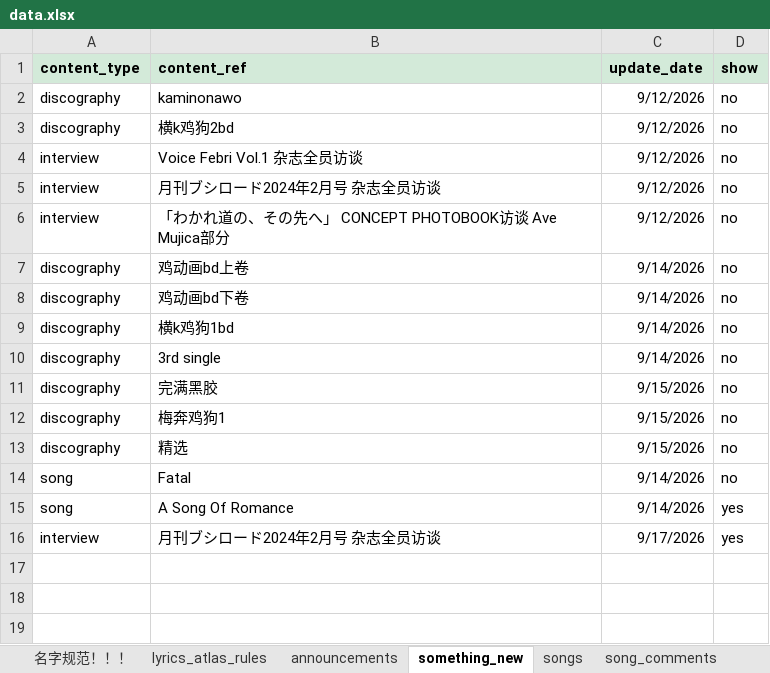
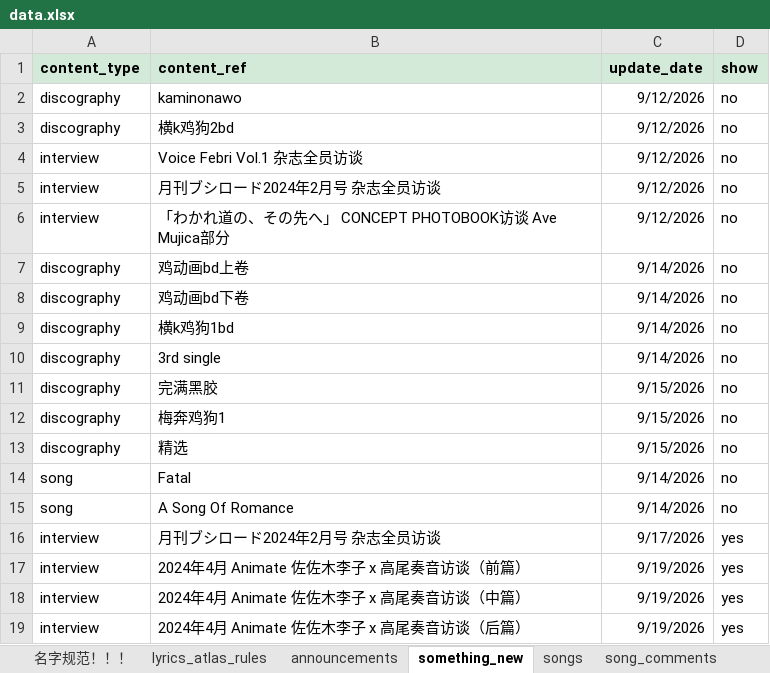
Before and after one commit to yuminle159/MujicaTimeLineWeb, an Excel workbook: _data/data.xlsx, sheet something_new, drawn as a sheet; values as stored, in another font and other column widths than the file's, no borders; the diff names each change by its address in the sheet, - before the commit and + after, or states it on an @@ line.

```diff
--- a/_data/data.xlsx (sheet something_new)
+++ b/_data/data.xlsx (sheet something_new)
-D15 (show): yes
+D15 (show): no
+row 17: interview | 2024年4月 Animate 佐佐木李子 x 高尾奏音访谈（前篇） | 9/19/2026 | yes
+row 18: interview | 2024年4月 Animate 佐佐木李子 x 高尾奏音访谈（中篇） | 9/19/2026 | yes
+row 19: interview | 2024年4月 Animate 佐佐木李子 x 高尾奏音访谈（后篇） | 9/19/2026 | yes
```
Also changed, not shown: sheet interview, sheet announcements, 46 other files.
